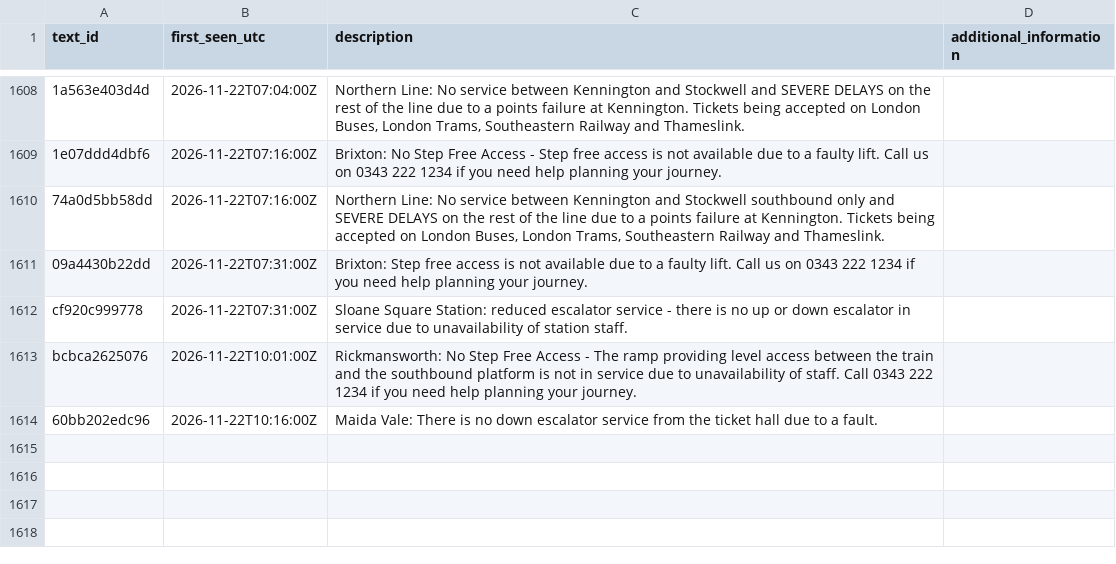
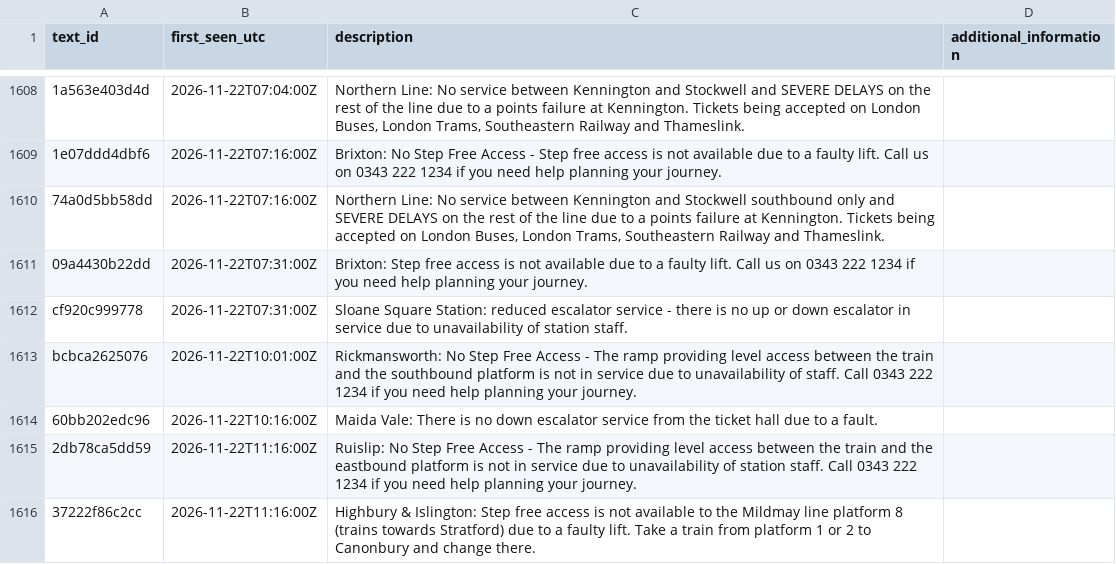
Before and after one commit to IbrahimJahwari/IbrahimJahwari.github.io, a CSV file: raw/reference/disruption_texts.csv, drawn as a sheet; only a part is shown, gaps mark what is left out.

```diff
--- a/raw/reference/disruption_texts.csv
+++ b/raw/reference/disruption_texts.csv
@@ -1614 +1614,3 @@ bcbca2625076,2026-11-22T10:01:00Z,Rickmansworth: No Step Free Access - The ramp
 60bb202edc96,2026-11-22T10:16:00Z,Maida Vale: There is no down escalator service from the ticket hall due to a fault.,
+2db78ca5dd59,2026-11-22T11:16:00Z,Ruislip: No Step Free Access - The ramp providing level access between the train and the eastbound platform is not in service due to unavailability of station staff. Call 0343 222 1234 if you need help planning your journey.,
+37222f86c2cc,2026-11-22T11:16:00Z,Highbury & Islington: Step free access is not available to the Mildmay line platform 8 (trains towards Stratford) due to a faulty lift. Take a train from platform 1 or 2 to Canonbury and change there.,
```
Also changed, not shown: raw/2026-11-22/collection_log.csv, raw/2026-11-22/line_status.csv, 7 other files.
